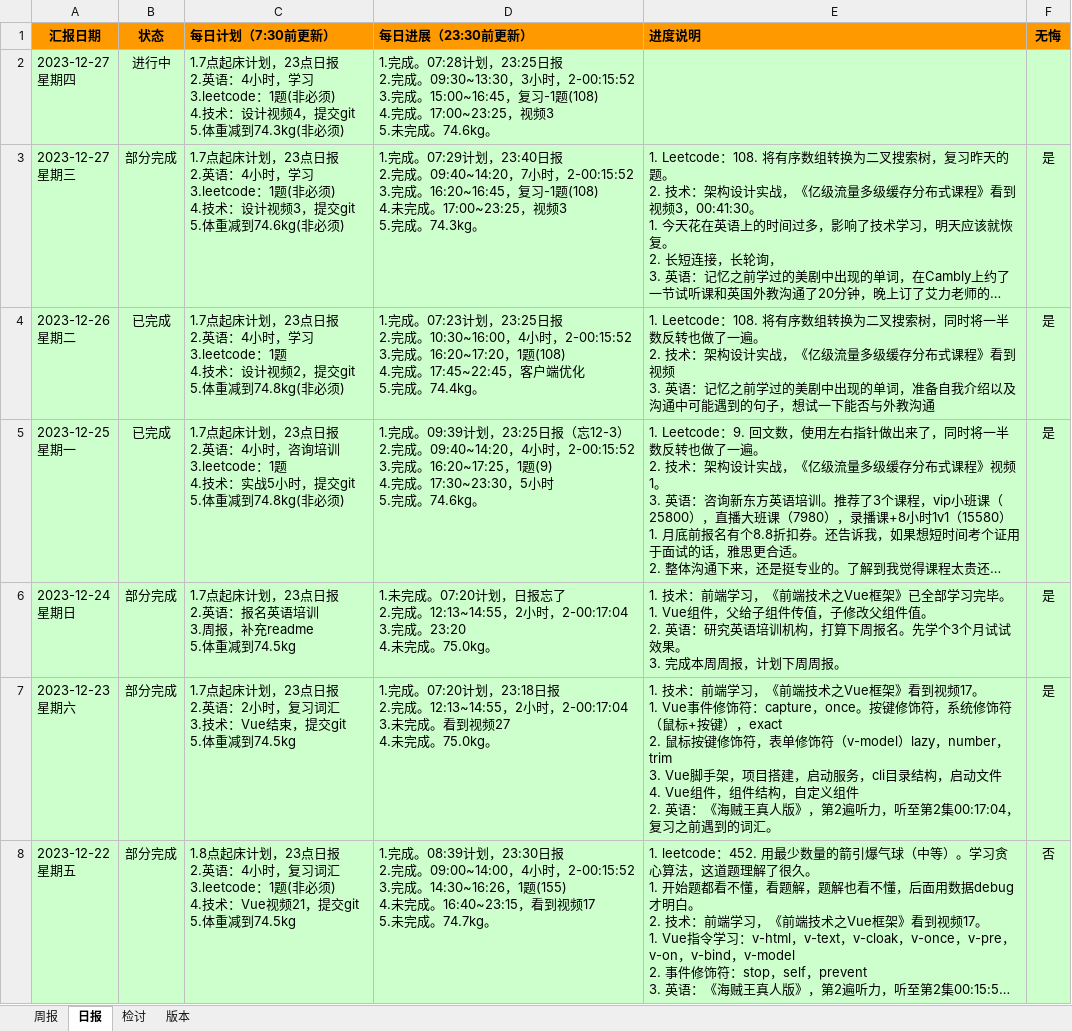
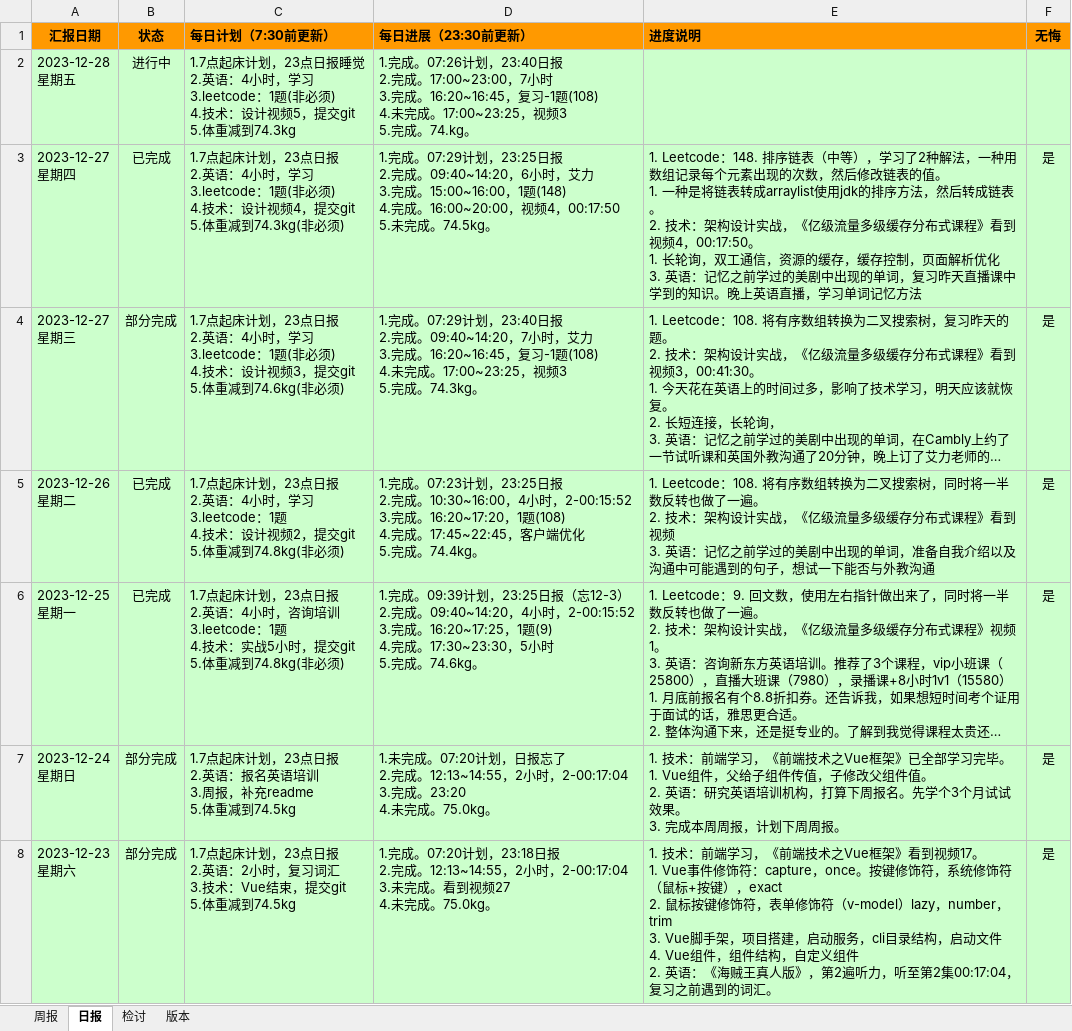
Before and after one commit to namelessmyth/beFreeCoder, an Excel workbook: docs/report/周期报告-2023-Gem.xlsx, sheet 日报, drawn as a sheet; only a part is shown; the shorter side is filled out with more unchanged rows; long unchanged cells end in …; values as stored, in another font and other column widths than the file's, no borders; conditional formats not drawn; addresses are those after the commit; ↵ is a line break in a cell; the diff names each change by its address in the sheet, - before the commit and + after, or states it on an @@ line.

```diff
--- a/docs/report/周期报告-2023-Gem.xlsx (sheet 日报)
+++ b/docs/report/周期报告-2023-Gem.xlsx (sheet 日报)
+row 2: 2023-12-28 ↵ 星期五 | 进行中 | 1.7点起床计划，23点日报睡觉 ↵ 2.英语：4小时，学习 ↵ 3.leetcode：1题(非必须) ↵ 4.技术：设计视频5，提交git ↵ 5.体重减到74.3kg | 1.完成。07:26计划，23:40日报 ↵ 2.完成。17:00~23:00，7小时 ↵ 3.完成。16:20~16:45，复习-1题(108) ↵ 4.未完成。17:00~23:25，视频3 ↵ 5.完成。74.kg。
-B3 (状态): 进行中
+B3 (状态): 已完成
-D3 (每日进展（23:30前更新）): 1.完成。07:28计划，23:25日报 ↵ 2.完成。09:30~13:30，3小时，2-00:15:52 ↵ 3.完成。15:00~16:45，复习-1题(108) ↵ 4.完成。17:00~23:25，视频3 ↵ 5.未完成。74.6kg。
+D3 (每日进展（23:30前更新）): 1.完成。07:29计划，23:25日报 ↵ 2.完成。09:40~14:20，6小时，艾力 ↵ 3.完成。15:00~16:00，1题(148) ↵ 4.完成。16:00~20:00，视频4，00:17:50 ↵ 5.未完成。74.5kg。
-E3 (进度说明): (empty)
+E3 (进度说明): 1. Leetcode：148. 排序链表（中等），学习了2种解法，一种用数组记录每个元素出现的次数，然后修改链表的值。 ↵ 1. 一种是将链表转成arraylist使用jdk的排序方法，然后转成链表。 ↵ 2. 技术：架构设计实战，《亿级流量多级缓存分布式课程》看到视频4，00:17:50。 ↵ 1. 长轮询，双工通信，资源的缓存，缓存控制，页面解析优化 ↵ 3. 英语：记忆之前学过的美剧中出现的单词，复习昨天直播课中学到的知识。晚上英语直播，学习单词记忆方法
-F3 (无悔): (empty)
+F3 (无悔): 是
-D4 (每日进展（23:30前更新）): …7小时，2-00:15:52 ↵ 3.完成。…
+D4 (每日进展（23:30前更新）): …7小时，艾力 ↵ 3.完成。…
```
Also changed, not shown: 2 other files.
